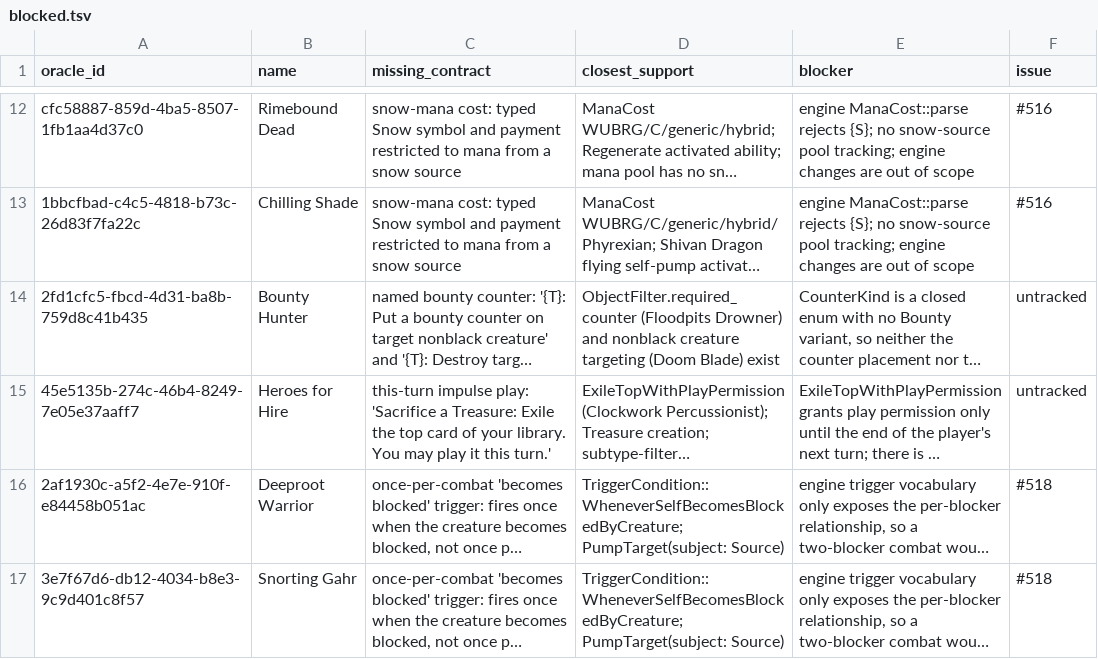
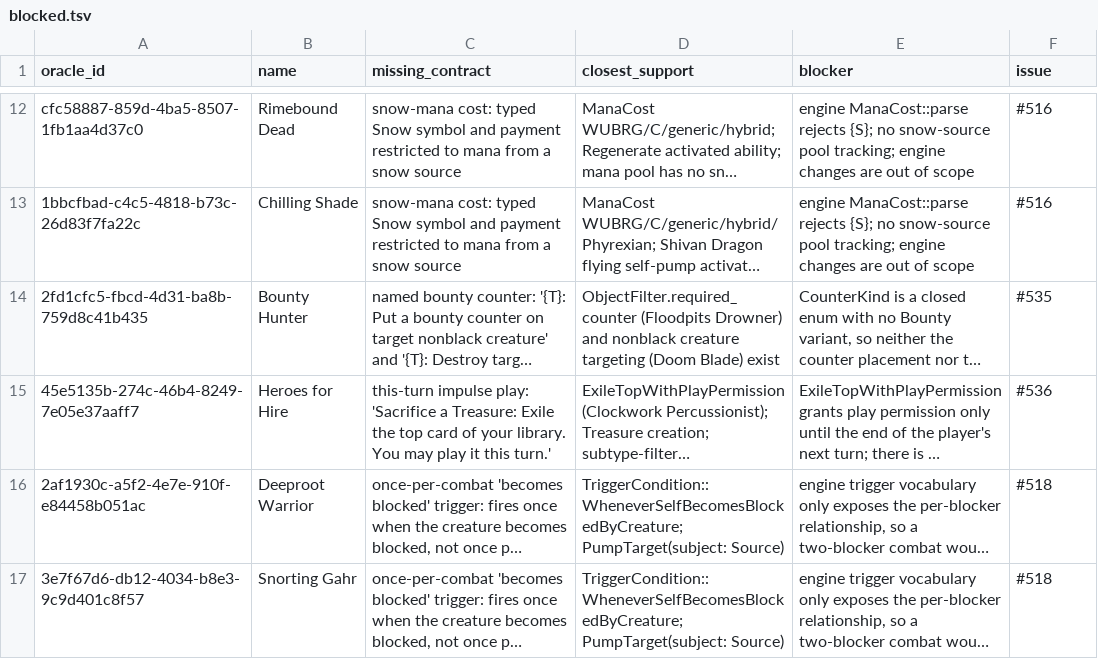
Before and after one commit to pizzaninja188/Cockatrice, a TSV file: build/campaign/blocked.tsv, drawn as a sheet; only a part is shown, gaps mark what is left out; long unchanged cells end in …; the diff names each change by its address in the sheet, - before the commit and + after, or states it on an @@ line.

```diff
--- a/build/campaign/blocked.tsv
+++ b/build/campaign/blocked.tsv
-F14 (issue): untracked
+F14 (issue): #535
-F15 (issue): untracked
+F15 (issue): #536
```
